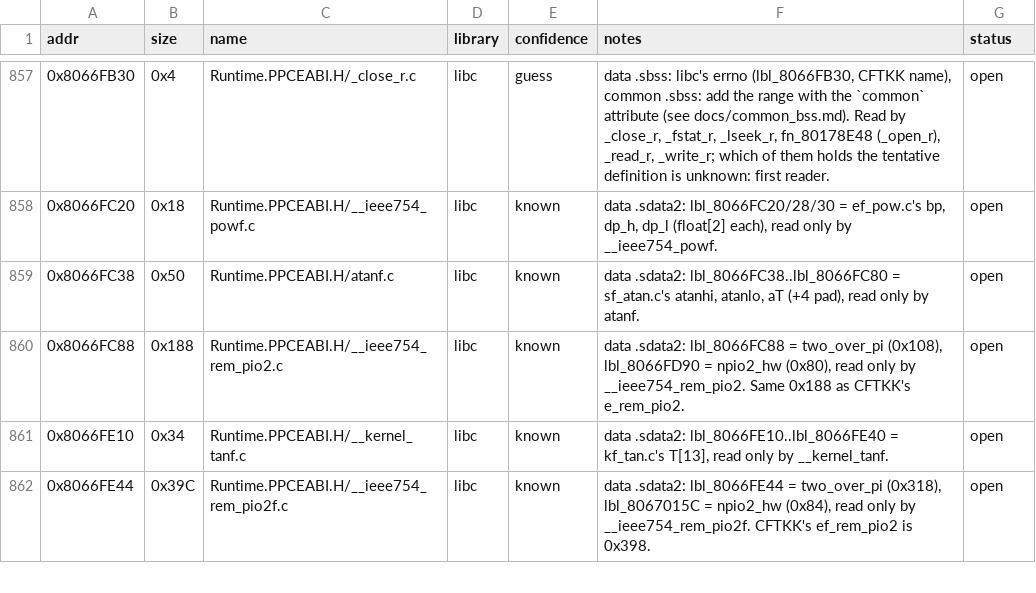
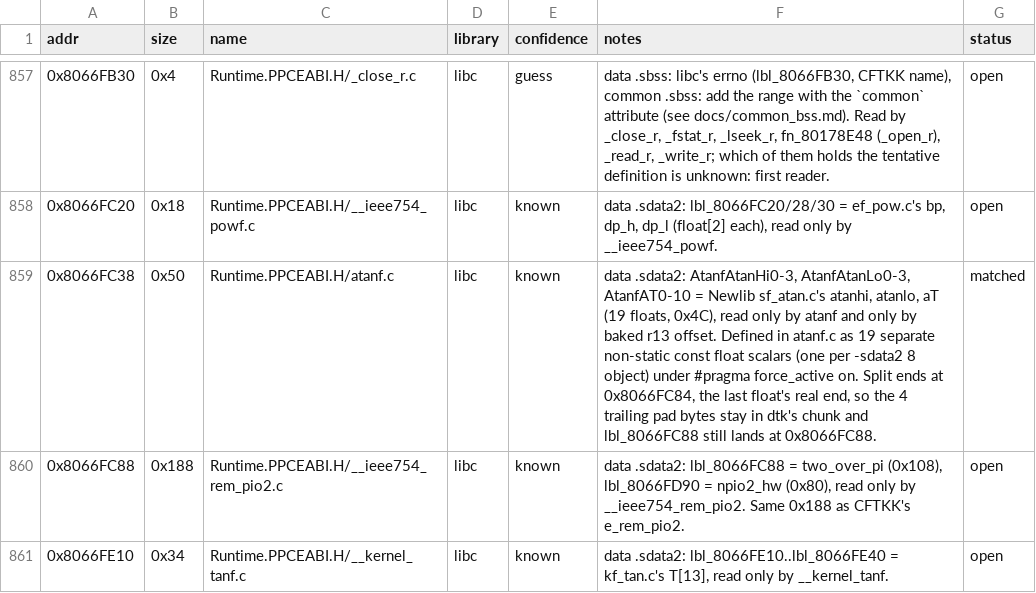
Before and after one commit to Esoteric-Engineer/mnroi, a TSV file: docs/sdk_queue.tsv, drawn as a sheet; only a part is shown, gaps mark what is left out; the shorter side is filled out with more unchanged rows.

Commit message:
Split .sdata2 into Runtime.PPCEABI.H/atanf.c (sf_atan.c atanhi/atanlo/aT)

```diff
--- a/docs/sdk_queue.tsv
+++ b/docs/sdk_queue.tsv
@@ -858,3 +858,3 @@ addr	size	name	library	confidence	notes	status
 0x8066FC20	0x18	Runtime.PPCEABI.H/__ieee754_powf.c	libc	known	data .sdata2: lbl_8066FC20/28/30 = ef_pow.c's bp, dp_h, dp_l (float[2] each), read only by __ieee754_powf.	open
-0x8066FC38	0x50	Runtime.PPCEABI.H/atanf.c	libc	known	data .sdata2: lbl_8066FC38..lbl_8066FC80 = sf_atan.c's atanhi, atanlo, aT (+4 pad), read only by atanf.	open
+0x8066FC38	0x50	Runtime.PPCEABI.H/atanf.c	libc	known	data .sdata2: AtanfAtanHi0-3, AtanfAtanLo0-3, AtanfAT0-10 = Newlib sf_atan.c's atanhi, atanlo, aT (19 floats, 0x4C), read only by atanf and only by baked r13 offset. Defined in atanf.c as 19 separate non-static const float scalars (one per -sdata2 8 object) under #pragma force_active on. Split ends at 0x8066FC84, the last float's real end, so the 4 trailing pad bytes stay in dtk's chunk and lbl_8066FC88 still lands at 0x8066FC88.	matched
 0x8066FC88	0x188	Runtime.PPCEABI.H/__ieee754_rem_pio2.c	libc	known	data .sdata2: lbl_8066FC88 = two_over_pi (0x108), lbl_8066FD90 = npio2_hw (0x80), read only by __ieee754_rem_pio2. Same 0x188 as CFTKK's e_rem_pio2.	open
```
Also changed, not shown: 3 other files.
